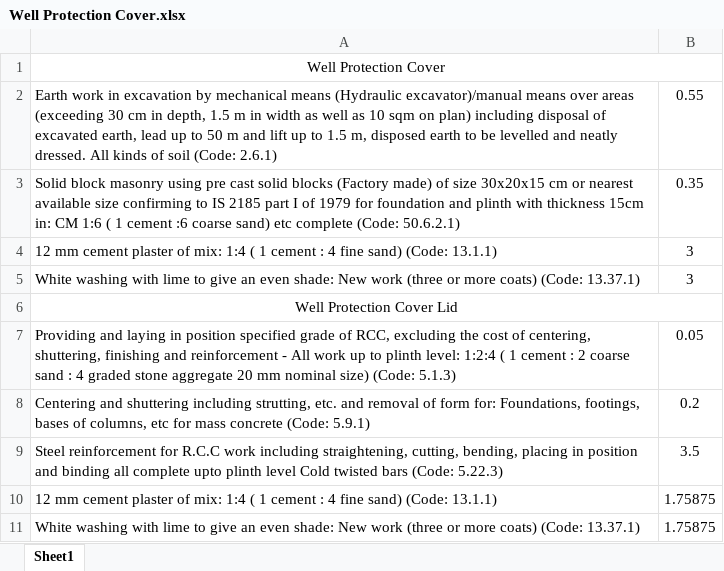
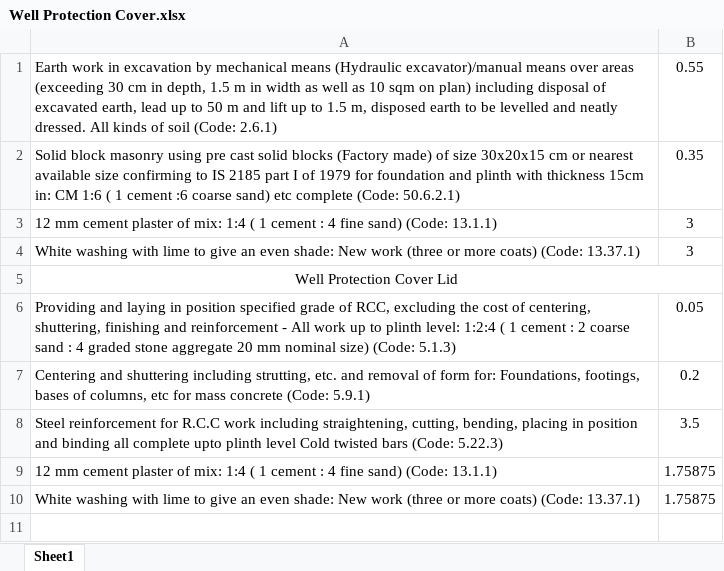
Before and after one commit to manulapulga/estimate-drafter, an Excel workbook: Data Base/Global Templates/Well Protection Cover.xlsx, sheet Sheet1, drawn as a sheet; values as stored, in another font and other column widths than the file's, no borders; the diff names each change by its address in the sheet, - before the commit and + after, or states it on an @@ line.

```diff
--- a/Data Base/Global Templates/Well Protection Cover.xlsx (sheet Sheet1)
+++ b/Data Base/Global Templates/Well Protection Cover.xlsx (sheet Sheet1)
-row 1: Well Protection Cover
```
Also changed, not shown: 2 other files.
